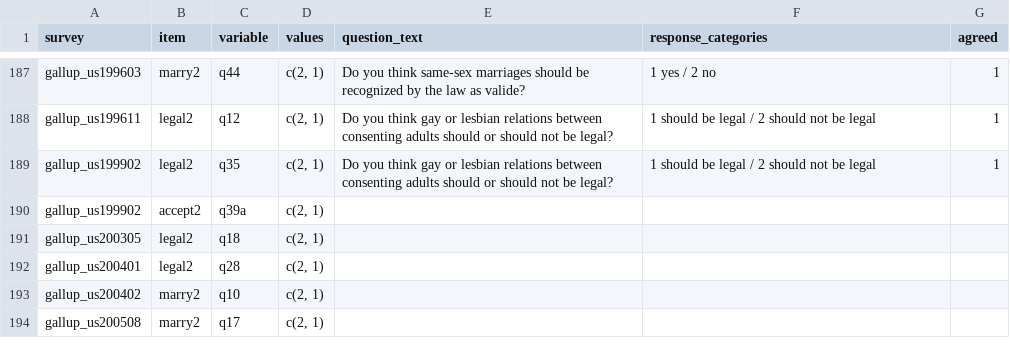
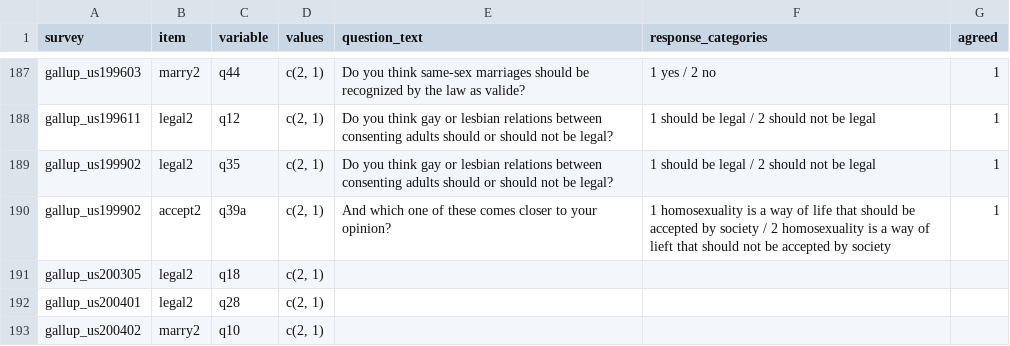
Before and after one commit to fsolt/dcpo_gayrights, a CSV file: data-raw/surveys_gm.csv, drawn as a sheet; only a part is shown, gaps mark what is left out; the shorter side is filled out with more unchanged rows.

Commit message:
Update surveys_gm.csv

```diff
--- a/data-raw/surveys_gm.csv
+++ b/data-raw/surveys_gm.csv
@@ -189,3 +189,3 @@ gallup_us199611,legal2,q12,"c(2, 1)",Do you think gay or lesbian relations betwe
 gallup_us199902,legal2,q35,"c(2, 1)",Do you think gay or lesbian relations between consenting adults should or should not be legal?,1 should be legal / 2 should not be legal,1
-gallup_us199902,accept2,q39a,"c(2, 1)",,,
+gallup_us199902,accept2,q39a,"c(2, 1)",And which one of these comes closer to your opinion?, 1 homosexuality is a way of life that should be accepted by society / 2 homosexuality is a way of lieft that should not be accepted by society, 1
 gallup_us200305,legal2,q18,"c(2, 1)",,,
```
